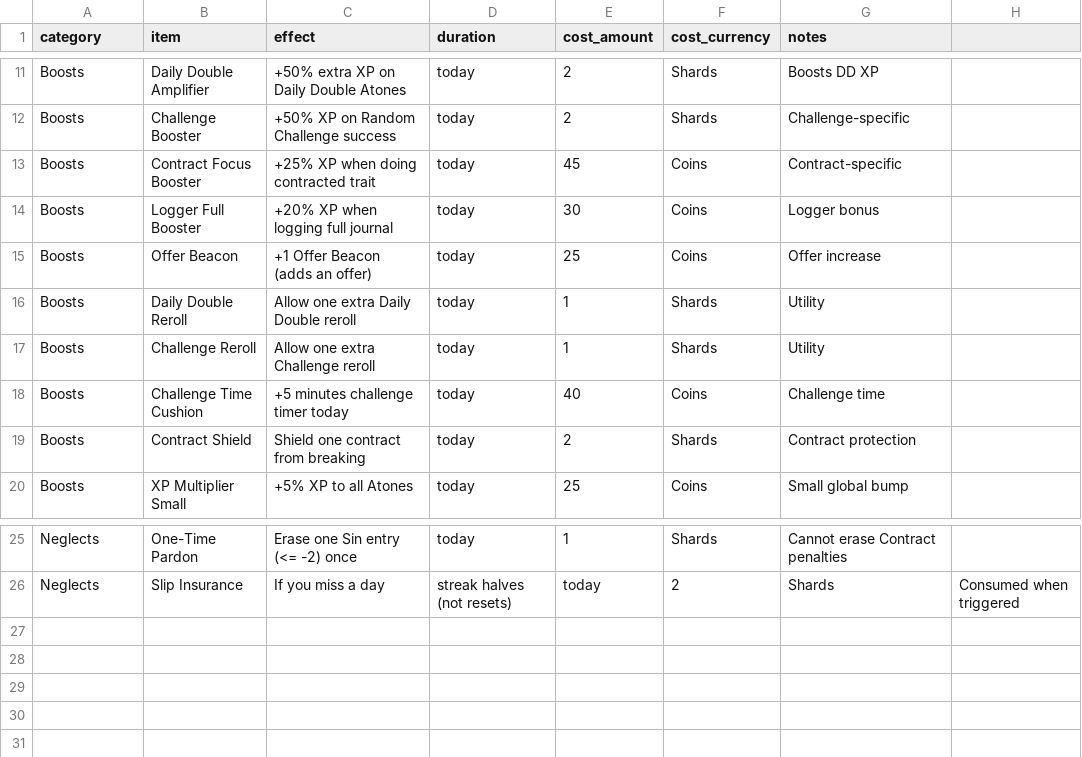
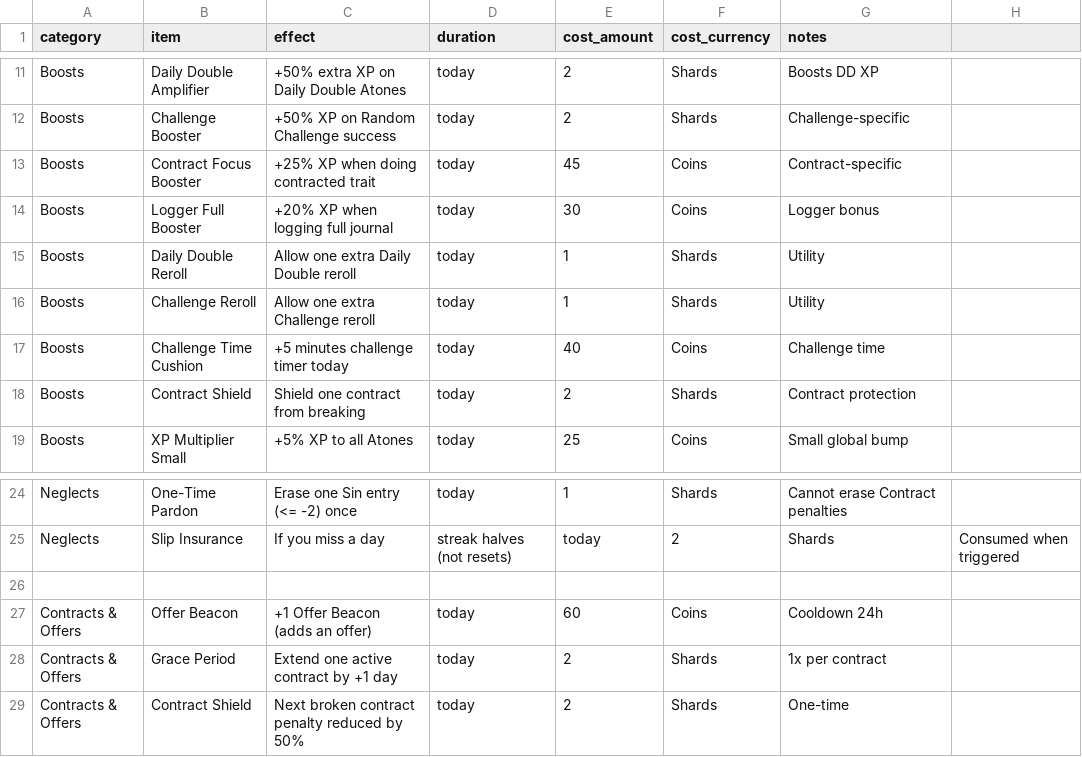
Before and after one commit to shuklashreyas/SoloLeveller, a CSV file: data/shop_tokens.csv, drawn as a sheet; only a part is shown, gaps mark what is left out.

Commit message:
Feature : Contract tokens working

```diff
--- a/data/shop_tokens.csv
+++ b/data/shop_tokens.csv
@@ -14,3 +14,2 @@ Boosts,Contract Focus Booster,+25% XP when doing contracted trait,today,45,Coins
 Boosts,Logger Full Booster,+20% XP when logging full journal,today,30,Coins,Logger bonus
-Boosts,Offer Beacon,+1 Offer Beacon (adds an offer),today,25,Coins,Offer increase
 Boosts,Daily Double Reroll,Allow one extra Daily Double reroll,today,1,Shards,Utility
@@ -26 +25,5 @@ Neglects,One-Time Pardon,Erase one Sin entry (<= -2) once,today,1,Shards,Cannot
 Neglects,Slip Insurance,If you miss a day, streak halves (not resets),today,2,Shards,Consumed when triggered
+
+Contracts & Offers,Offer Beacon,+1 Offer Beacon (adds an offer),today,60,Coins,Cooldown 24h
+Contracts & Offers,Grace Period,Extend one active contract by +1 day,today,2,Shards,1x per contract
+Contracts & Offers,Contract Shield,Next broken contract penalty reduced by 50%,today,2,Shards,One-time
```
Also changed, not shown: 7 other files.
